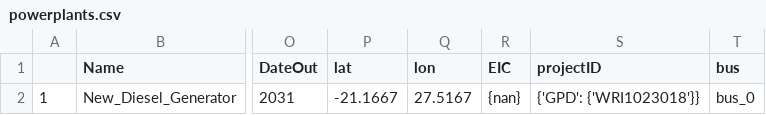
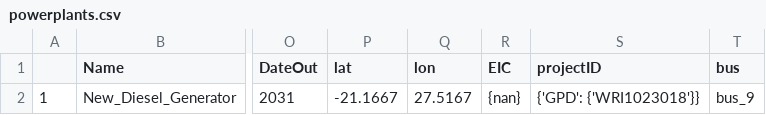
Before and after one commit to pypsa-meets-earth/pypsa-distribution, a CSV file: resources/powerplants.csv, drawn as a sheet; only a part is shown, gaps mark what is left out; the diff names each change by its address in the sheet, - before the commit and + after, or states it on an @@ line.

```diff
--- a/resources/powerplants.csv
+++ b/resources/powerplants.csv
-T2 (bus): bus_0
+T2 (bus): bus_9
```
Also changed, not shown: 3 other files.
